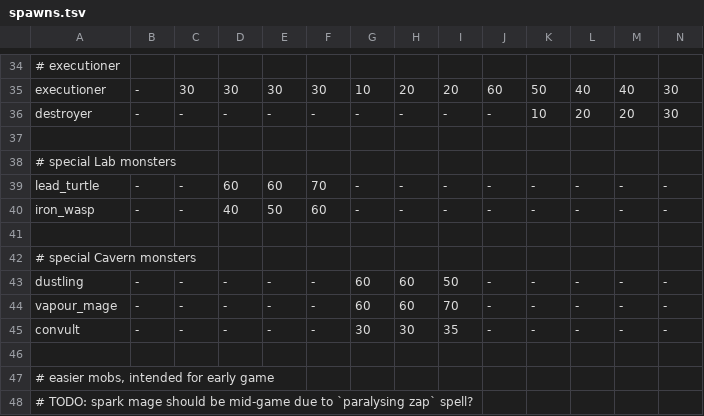
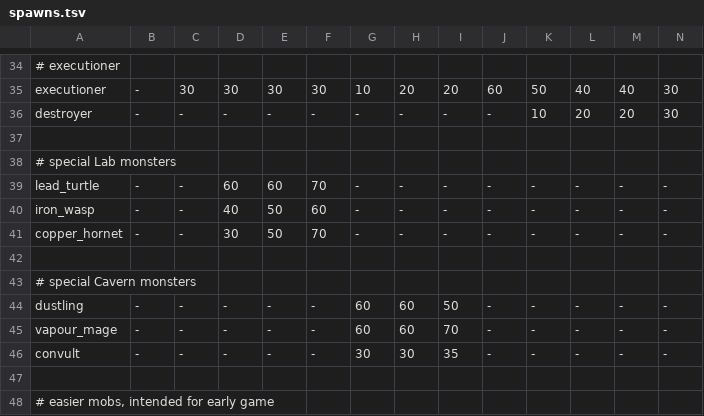
Before and after one commit to kiedtl/roguelike, a TSV file: data/spawns.tsv, drawn as a sheet; only a part is shown, gaps mark what is left out; the shorter side is filled out with more unchanged rows; rows hold the shown columns only; the diff names each change by its address in the sheet, - before the commit and + after, or states it on an @@ line.

Commit message:
feat: add copper hornets

```diff
--- a/data/spawns.tsv
+++ b/data/spawns.tsv
+row 41: copper_hornet | - | - | 30 | 50 | 70 | - | - | - | - | - | - | - | -
```
Also changed, not shown: 1 other file.
